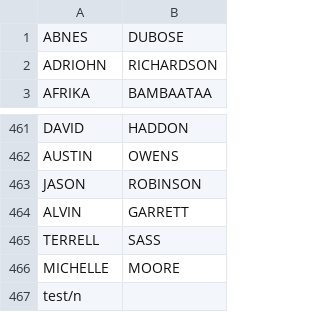
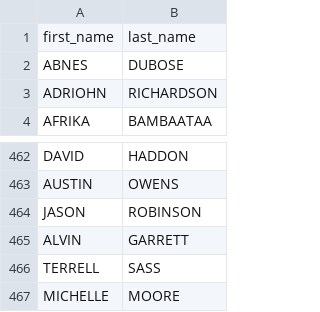
Before and after one commit to corydiamand/mlm, a CSV file: lib/assets/users.csv, drawn as a sheet; only a part is shown, gaps mark what is left out; removed rows and columns are numbered as before the commit, all else as after; the diff names each change by its address in the sheet, - before the commit and + after, or states it on an @@ line.

```diff
--- a/lib/assets/users.csv
+++ b/lib/assets/users.csv
+row 1: first_name | last_name
-row 467: test/n
```
Also changed, not shown: lib/assets/audio_products.csv, lib/assets/claims.csv, 2 other files.
